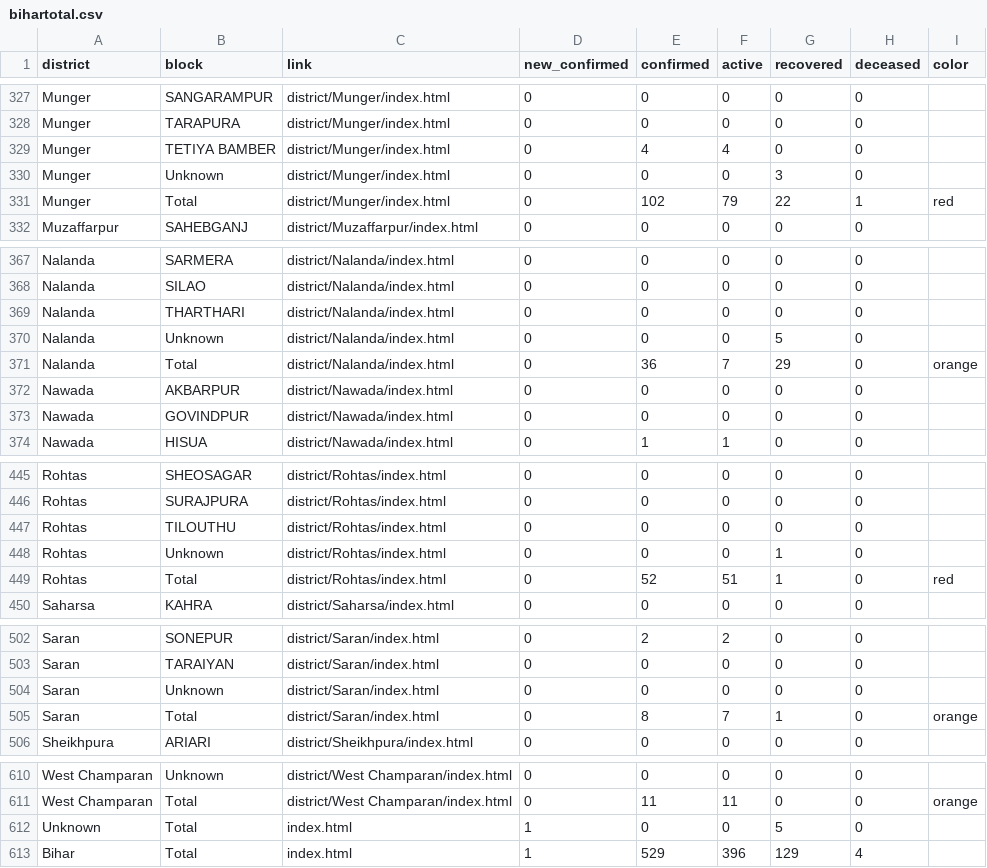
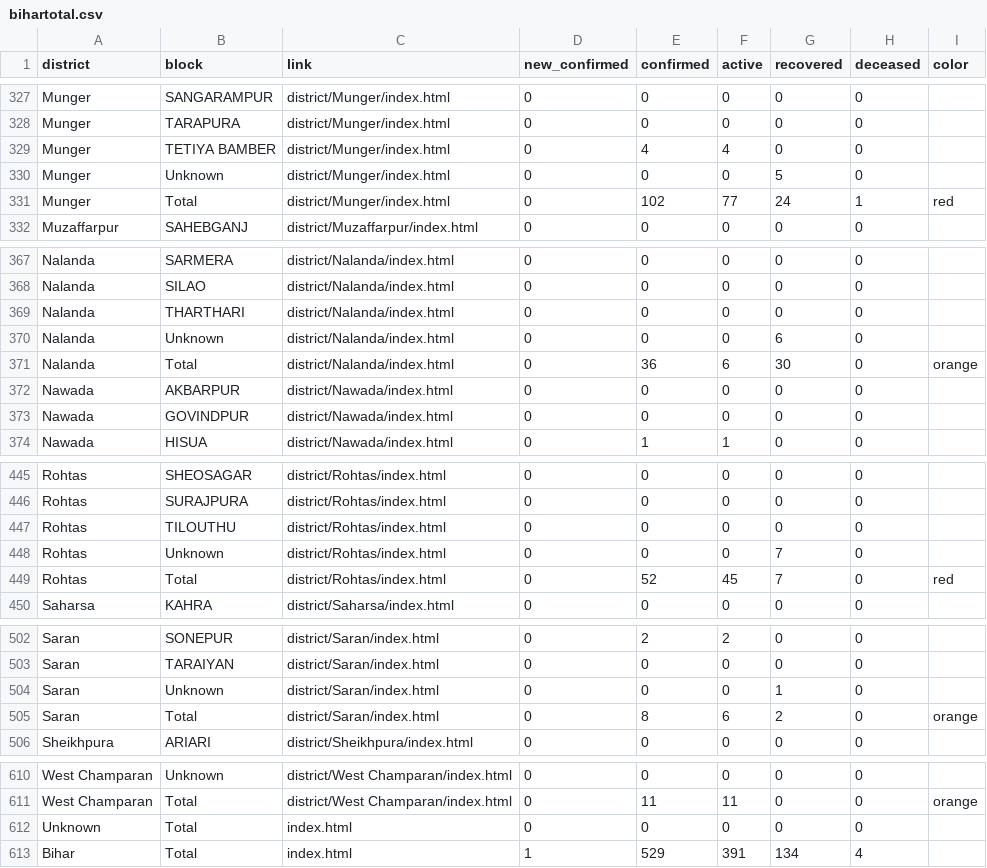
Before and after one commit to coronainbihar/coronainbihar.github.io, a CSV file: bihartotal.csv, drawn as a sheet; only a part is shown, gaps mark what is left out; the diff covers the shown part only.

```diff
--- a/bihartotal.csv
+++ b/bihartotal.csv
@@ -329,4 +329,4 @@ Munger,TARAPURA,district/Munger/index.html,0,0,0,0,0,
 Munger,TETIYA BAMBER,district/Munger/index.html,0,4,4,0,0,
-Munger,Unknown,district/Munger/index.html,0,0,0,3,0,
-Munger,Total,district/Munger/index.html,0,102,79,22,1,red
+Munger,Unknown,district/Munger/index.html,0,0,0,5,0,
+Munger,Total,district/Munger/index.html,0,102,77,24,1,red
 Muzaffarpur,SAHEBGANJ,district/Muzaffarpur/index.html,0,0,0,0,0,
@@ -369,4 +369,4 @@ Nalanda,SILAO,district/Nalanda/index.html,0,0,0,0,0,
 Nalanda,THARTHARI,district/Nalanda/index.html,0,0,0,0,0,
-Nalanda,Unknown,district/Nalanda/index.html,0,0,0,5,0,
-Nalanda,Total,district/Nalanda/index.html,0,36,7,29,0,orange
+Nalanda,Unknown,district/Nalanda/index.html,0,0,0,6,0,
+Nalanda,Total,district/Nalanda/index.html,0,36,6,30,0,orange
 Nawada,AKBARPUR,district/Nawada/index.html,0,0,0,0,0,
@@ -447,4 +447,4 @@ Rohtas,SURAJPURA,district/Rohtas/index.html,0,0,0,0,0,
 Rohtas,TILOUTHU,district/Rohtas/index.html,0,0,0,0,0,
-Rohtas,Unknown,district/Rohtas/index.html,0,0,0,1,0,
-Rohtas,Total,district/Rohtas/index.html,0,52,51,1,0,red
+Rohtas,Unknown,district/Rohtas/index.html,0,0,0,7,0,
+Rohtas,Total,district/Rohtas/index.html,0,52,45,7,0,red
 Saharsa,KAHRA,district/Saharsa/index.html,0,0,0,0,0,
@@ -503,4 +503,4 @@ Saran,SONEPUR,district/Saran/index.html,0,2,2,0,0,
 Saran,TARAIYAN,district/Saran/index.html,0,0,0,0,0,
-Saran,Unknown,district/Saran/index.html,0,0,0,0,0,
-Saran,Total,district/Saran/index.html,0,8,7,1,0,orange
+Saran,Unknown,district/Saran/index.html,0,0,0,1,0,
+Saran,Total,district/Saran/index.html,0,8,6,2,0,orange
 Sheikhpura,ARIARI,district/Sheikhpura/index.html,0,0,0,0,0,
@@ -611,3 +611,3 @@ West Champaran,Unknown,district/West Champaran/index.html,0,0,0,0,0,
 West Champaran,Total,district/West Champaran/index.html,0,11,11,0,0,orange
-Unknown,Total,index.html,1,0,0,5,0,
-Bihar,Total,index.html,1,529,396,129,4,
+Unknown,Total,index.html,0,0,0,0,0,
+Bihar,Total,index.html,1,529,391,134,4,
```
Also changed, not shown: 2 edited cells elsewhere in this file, 7 other files.
